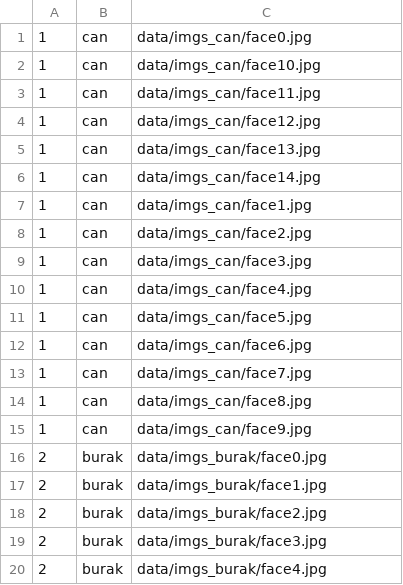
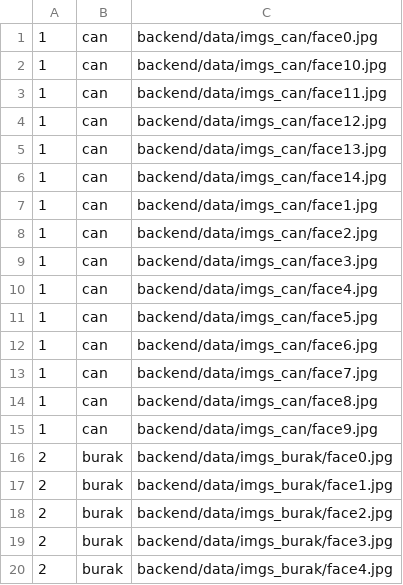
Before and after one commit to buraksivrikaya/smartmirror, a CSV file: backend/data/csv.csv, drawn as a sheet.

```diff
--- a/backend/data/csv.csv
+++ b/backend/data/csv.csv
@@ -1,20 +1,20 @@
-1,can,data/imgs_can/face0.jpg
-1,can,data/imgs_can/face10.jpg
-1,can,data/imgs_can/face11.jpg
-1,can,data/imgs_can/face12.jpg
-1,can,data/imgs_can/face13.jpg
-1,can,data/imgs_can/face14.jpg
-1,can,data/imgs_can/face1.jpg
-1,can,data/imgs_can/face2.jpg
-1,can,data/imgs_can/face3.jpg
-1,can,data/imgs_can/face4.jpg
-1,can,data/imgs_can/face5.jpg
-1,can,data/imgs_can/face6.jpg
-1,can,data/imgs_can/face7.jpg
-1,can,data/imgs_can/face8.jpg
-1,can,data/imgs_can/face9.jpg
-2,burak,data/imgs_burak/face0.jpg
-2,burak,data/imgs_burak/face1.jpg
-2,burak,data/imgs_burak/face2.jpg
-2,burak,data/imgs_burak/face3.jpg
-2,burak,data/imgs_burak/face4.jpg
+1,can,backend/data/imgs_can/face0.jpg
+1,can,backend/data/imgs_can/face10.jpg
+1,can,backend/data/imgs_can/face11.jpg
+1,can,backend/data/imgs_can/face12.jpg
+1,can,backend/data/imgs_can/face13.jpg
+1,can,backend/data/imgs_can/face14.jpg
+1,can,backend/data/imgs_can/face1.jpg
+1,can,backend/data/imgs_can/face2.jpg
+1,can,backend/data/imgs_can/face3.jpg
+1,can,backend/data/imgs_can/face4.jpg
+1,can,backend/data/imgs_can/face5.jpg
+1,can,backend/data/imgs_can/face6.jpg
+1,can,backend/data/imgs_can/face7.jpg
+1,can,backend/data/imgs_can/face8.jpg
+1,can,backend/data/imgs_can/face9.jpg
+2,burak,backend/data/imgs_burak/face0.jpg
+2,burak,backend/data/imgs_burak/face1.jpg
+2,burak,backend/data/imgs_burak/face2.jpg
+2,burak,backend/data/imgs_burak/face3.jpg
+2,burak,backend/data/imgs_burak/face4.jpg
```
Also changed, not shown: 2 other files.
